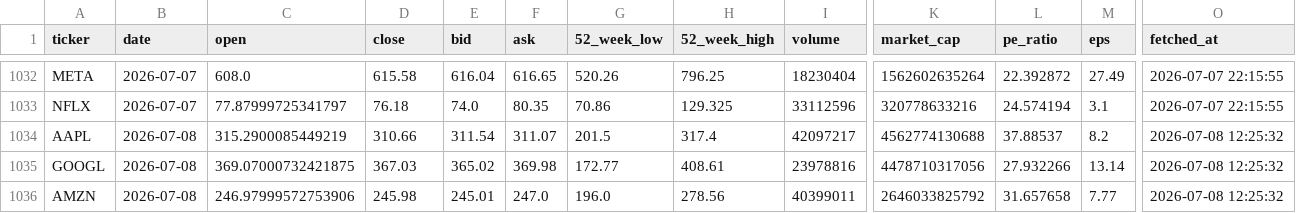
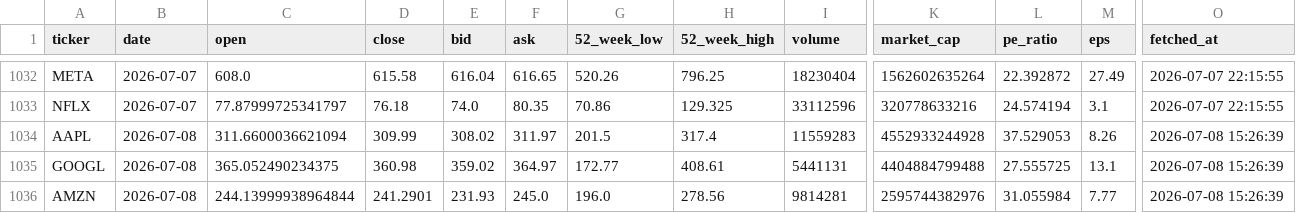
Before and after one commit to Kasuba-phani/stock-sentiment-tracker, a CSV file: data/stock_data_summary.csv, drawn as a sheet; only a part is shown, gaps mark what is left out; the diff covers the shown part only; the diff names each change by its address in the sheet, - before the commit and + after, or states it on an @@ line.

```diff
--- a/data/stock_data_summary.csv
+++ b/data/stock_data_summary.csv
-C1034 (open): 315.2900085449219
+C1034 (open): 311.6600036621094
-D1034 (close): 310.66
+D1034 (close): 309.99
-E1034 (bid): 311.54
+E1034 (bid): 308.02
-F1034 (ask): 311.07
+F1034 (ask): 311.97
-I1034 (volume): 42097217
+I1034 (volume): 11559283
-K1034 (market_cap): 4562774130688
+K1034 (market_cap): 4552933244928
-L1034 (pe_ratio): 37.88537
+L1034 (pe_ratio): 37.529053
-M1034 (eps): 8.2
+M1034 (eps): 8.26
-O1034:O1036 (fetched_at): 2026-07-08 12:25:32
+O1034:O1036 (fetched_at): 2026-07-08 15:26:39
-C1035 (open): 369.07000732421875
+C1035 (open): 365.052490234375
-D1035 (close): 367.03
+D1035 (close): 360.98
-E1035 (bid): 365.02
+E1035 (bid): 359.02
-F1035 (ask): 369.98
+F1035 (ask): 364.97
-I1035 (volume): 23978816
+I1035 (volume): 5441131
-K1035 (market_cap): 4478710317056
+K1035 (market_cap): 4404884799488
-L1035 (pe_ratio): 27.932266
+L1035 (pe_ratio): 27.555725
-M1035 (eps): 13.14
+M1035 (eps): 13.1
-C1036 (open): 246.97999572753906
+C1036 (open): 244.13999938964844
-D1036 (close): 245.98
+D1036 (close): 241.2901
-E1036 (bid): 245.01
+E1036 (bid): 231.93
-F1036 (ask): 247.0
+F1036 (ask): 245.0
-I1036 (volume): 40399011
+I1036 (volume): 9814281
-K1036 (market_cap): 2646033825792
+K1036 (market_cap): 2595744382976
-L1036 (pe_ratio): 31.657658
+L1036 (pe_ratio): 31.055984
```
Also changed, not shown: 43 edited cells elsewhere in this file, data/raw_news/news_20260708.csv.
